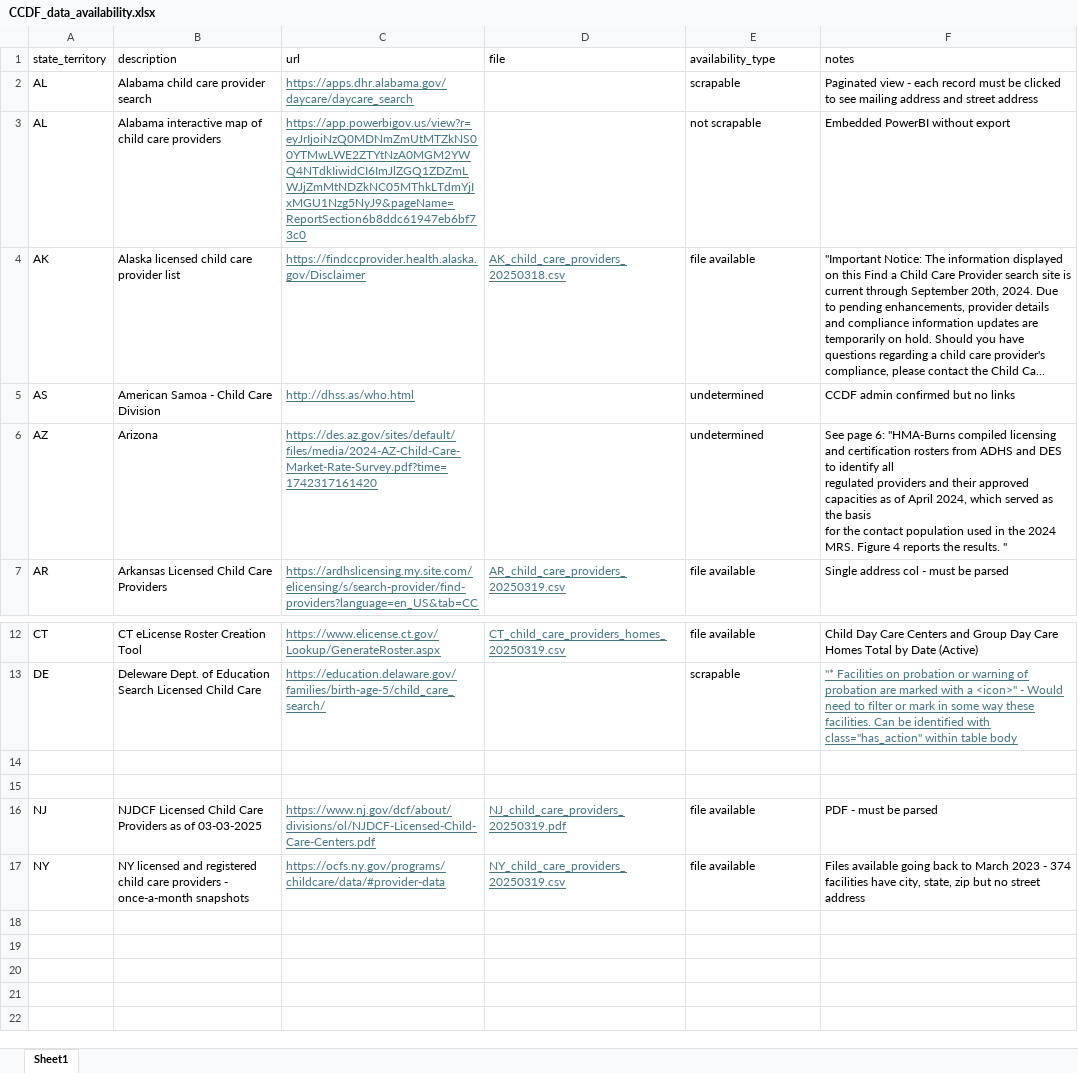
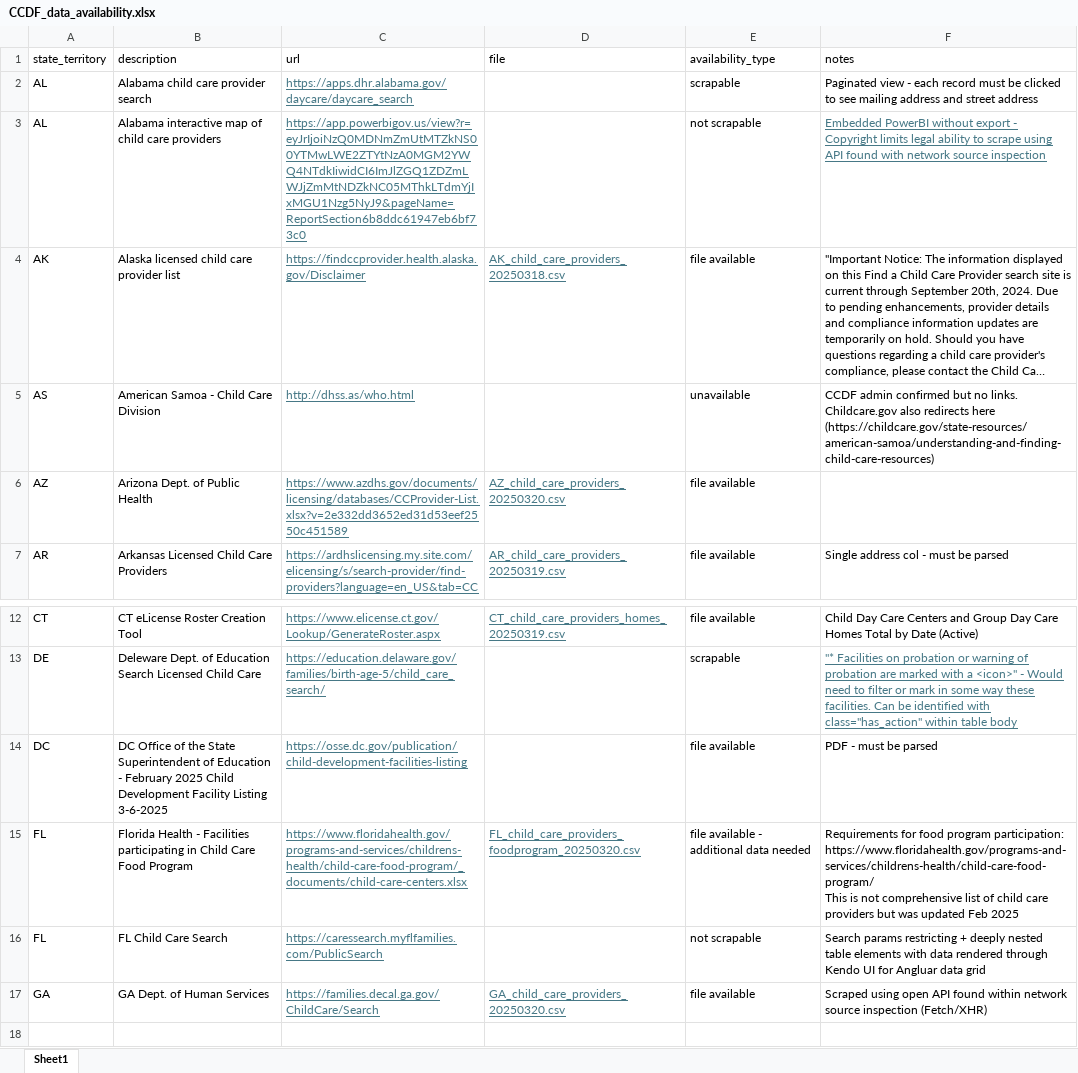
Before and after one commit to HHS/ccdf-data-aggregation, an Excel workbook: docs/CCDF_data_availability.xlsx, sheet Sheet1, drawn as a sheet; only a part is shown, gaps mark what is left out; the shorter side is filled out with more unchanged rows; long unchanged cells end in …; values as stored, in another font and other column widths than the file's, no borders; conditional formats and table styles not drawn; removed rows and columns are numbered as before the commit, all else as after; ↵ is a line break in a cell; the diff names each change by its address in the sheet, - before the commit and + after, or states it on an @@ line.

Commit message:
updates through GA scraping

```diff
--- a/docs/CCDF_data_availability.xlsx (sheet Sheet1)
+++ b/docs/CCDF_data_availability.xlsx (sheet Sheet1)
-F3 (notes): …without export
+F3 (notes): …without export - Copyright limits legal ability to scrape using API found with network source inspection
@@ F3 underline: off → on, text colour: black → #467886 @@
-E5 (availability_type): undetermined
+E5 (availability_type): unavailable
-F5 (notes): …but no links
+F5 (notes): …but no links. Childcare.gov also redirects here (https://childcare.gov/state-resources/american-samoa/understanding-and-finding-child-care-resources)
-row 6: AZ | Arizona | https://des.az.gov/sites/default/files/media/2024-AZ-Child-Care-Market-Rate-Survey.pdf?time=1742317161420 |  | undetermined | See page 6: "HMA-Burns compiled licensing and certification rosters from ADHS and DES to identify all ↵ regulated providers and their approved capacities as of April 2024, which served as the basis ↵ for the contact population used in the 2024 MRS. Figure 4 reports the results. "
+row 6: AZ | Arizona Dept. of Public Health | https://www.azdhs.gov/documents/licensing/databases/CCProvider-List.xlsx?v=2e332dd3652ed31d53eef2550c451589 | AZ_child_care_providers_20250320.csv | file available
+row 14: DC | DC Office of the State Superintendent of Education - February 2025 Child Development Facility Listing 3-6-2025 | https://osse.dc.gov/publication/child-development-facilities-listing |  | file available | PDF - must be parsed
+row 15: FL | Florida Health - Facilities participating in Child Care Food Program | https://www.floridahealth.gov/programs-and-services/childrens-health/child-care-food-program/_documents/child-care-centers.xlsx | FL_child_care_providers_foodprogram_20250320.csv | file available - additional data needed | Requirements for food program participation: https://www.floridahealth.gov/programs-and-services/childrens-health/child-care-food-program/ ↵ This is not comprehensive list of child care providers but was updated Feb 2025
+row 16: FL | FL Child Care Search | https://caressearch.myflfamilies.com/PublicSearch |  | not scrapable | Search params restricting + deeply nested table elements with data rendered through Kendo UI for Angluar data grid
+row 17: GA | GA Dept. of Human Services | https://families.decal.ga.gov/ChildCare/Search | GA_child_care_providers_20250320.csv | file available | Scraped using open API found within network source inspection (Fetch/XHR)
```
